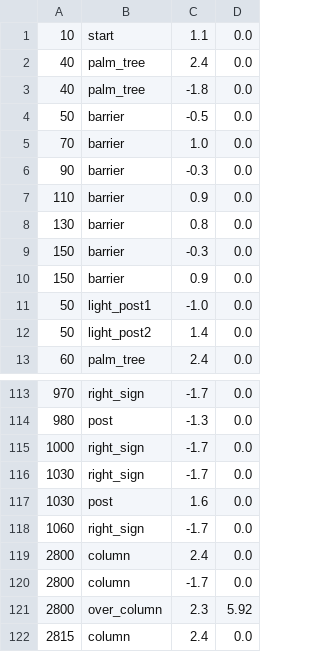
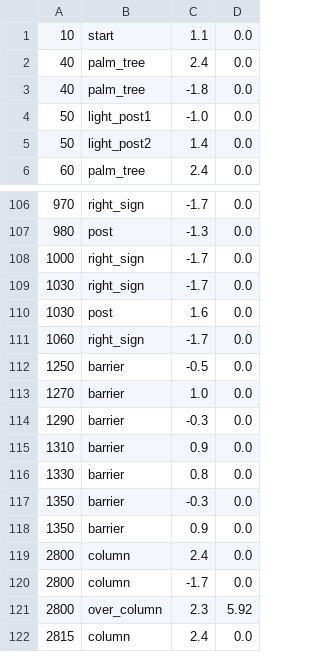
Before and after one commit to buntine/SwervinMervin, a CSV file: swervin_mervin/levels/sprites/goldcoast.csv, drawn as a sheet; only a part is shown, gaps mark what is left out; removed rows and columns are numbered as before the commit, all else as after; the diff names each change by its address in the sheet, - before the commit and + after, or states it on an @@ line.

Commit message:
Moved barriers further into level for GC

```diff
--- a/swervin_mervin/levels/sprites/goldcoast.csv
+++ b/swervin_mervin/levels/sprites/goldcoast.csv
-row 4: 50 | barrier | -0.5 | 0.0
-row 5: 70 | barrier | 1.0 | 0.0
-row 6: 90 | barrier | -0.3 | 0.0
-row 7: 110 | barrier | 0.9 | 0.0
-row 8: 130 | barrier | 0.8 | 0.0
-row 9: 150 | barrier | -0.3 | 0.0
-row 10: 150 | barrier | 0.9 | 0.0
+row 112: 1250 | barrier | -0.5 | 0.0
+row 113: 1270 | barrier | 1.0 | 0.0
+row 114: 1290 | barrier | -0.3 | 0.0
+row 115: 1310 | barrier | 0.9 | 0.0
+row 116: 1330 | barrier | 0.8 | 0.0
+row 117: 1350 | barrier | -0.3 | 0.0
+row 118: 1350 | barrier | 0.9 | 0.0
```
